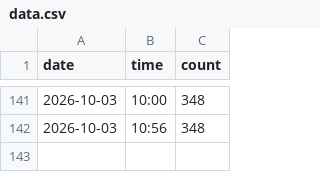
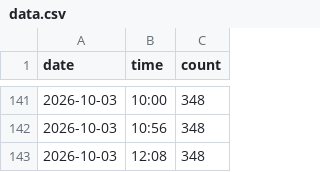
Before and after one commit to Rouge-Kikahito0922/data-store, a CSV file: data.csv, drawn as a sheet; only a part is shown, gaps mark what is left out; the diff names each change by its address in the sheet, - before the commit and + after, or states it on an @@ line.

```diff
--- a/data.csv
+++ b/data.csv
+row 143: 2026-10-03 | 12:08 | 348
```
